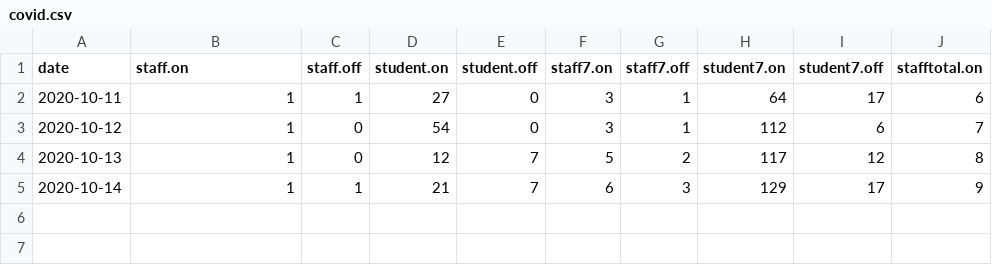
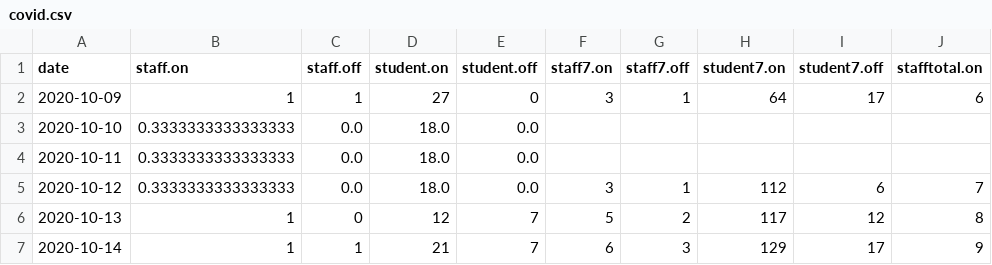
Before and after one commit to sjmurdoch/uclcovid, a CSV file: data/covid.csv, drawn as a sheet; only a part is shown; addresses are those after the commit; rows hold the shown columns only; the diff names each change by its address in the sheet, - before the commit and + after, or states it on an @@ line.

Commit message:
Smooth data over weekend to avoid misleading peak

```diff
--- a/data/covid.csv
+++ b/data/covid.csv
-A2 (date): 2020-10-11
+A2 (date): 2020-10-09
+row 3: 2020-10-10 | 0.3333333333333333 | 0.0 | 18.0 | 0.0
+row 4: 2020-10-11 | 0.3333333333333333 | 0.0 | 18.0 | 0.0
-B5 (staff.on): 1
+B5 (staff.on): 0.3333333333333333
-C5 (staff.off): 0
+C5 (staff.off): 0.0
-D5 (student.on): 54
+D5 (student.on): 18.0
-E5 (student.off): 0
+E5 (student.off): 0.0
```
Also changed, not shown: 4 other files.
